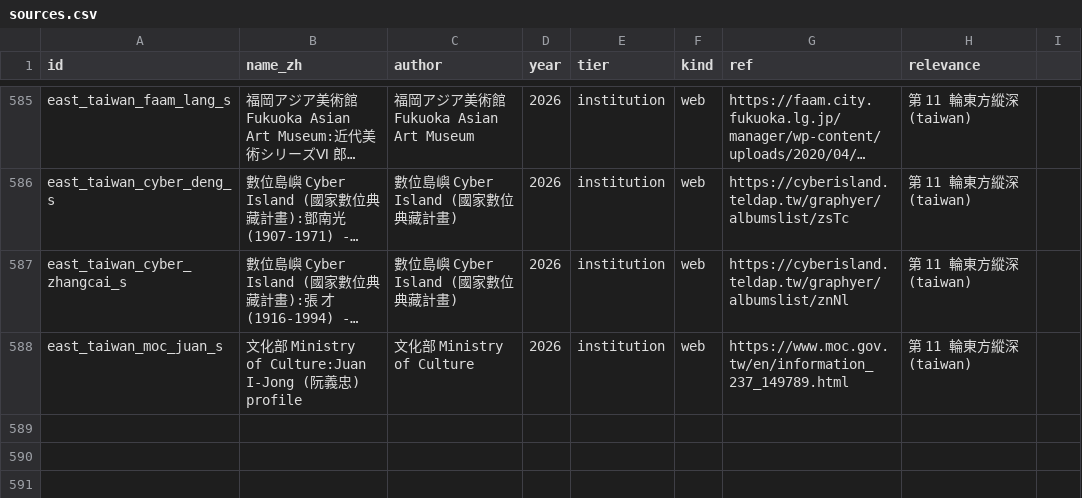
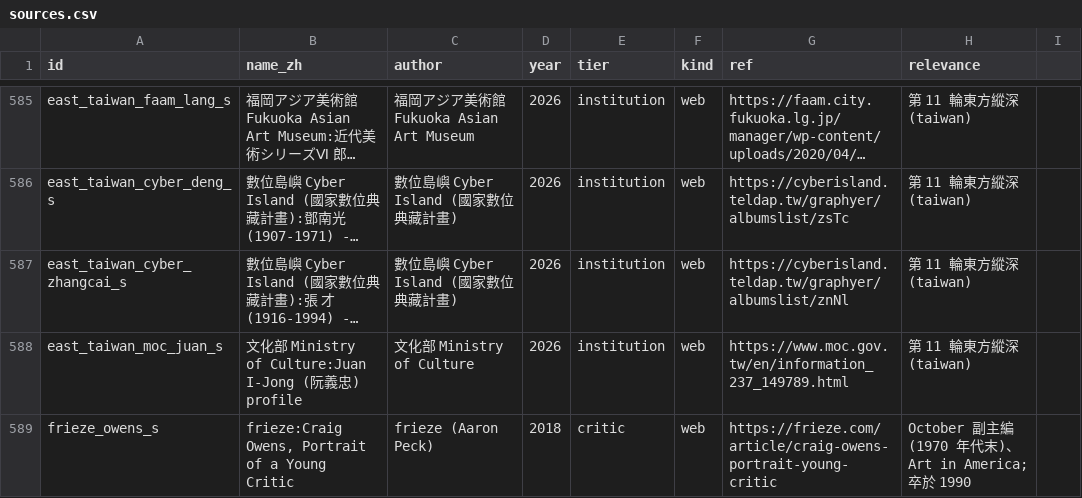
Before and after one commit to laiting-mona/seeing-coordinates, a CSV file: data/sources.csv, drawn as a sheet; only a part is shown, gaps mark what is left out; long unchanged cells end in …; the diff names each change by its address in the sheet, - before the commit and + after, or states it on an @@ line.

```diff
--- a/data/sources.csv
+++ b/data/sources.csv
+row 589: frieze_owens_s | frieze:Craig Owens, Portrait of a Young Critic | frieze (Aaron Peck) | 2018 | critic | web | https://frieze.com/article/craig-owens-portrait-young-critic | October 副主編(1970 年代末)、Art in America;卒於 1990
```
Also changed, not shown: 4 other files.
